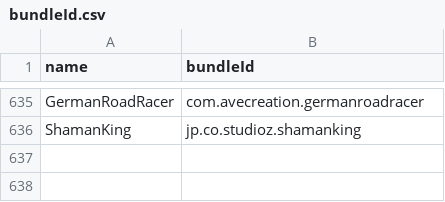
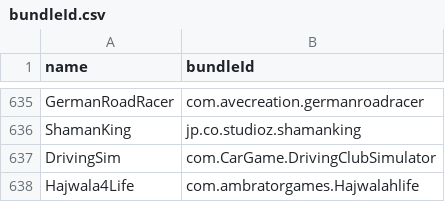
Before and after one commit to apptesters-org/Repo, a CSV file: bundleId.csv, drawn as a sheet; only a part is shown, gaps mark what is left out.

```diff
--- a/bundleId.csv
+++ b/bundleId.csv
@@ -636 +636,3 @@ GermanRoadRacer,com.avecreation.germanroadracer
 ShamanKing,jp.co.studioz.shamanking
+DrivingSim,com.CarGame.DrivingClubSimulator
+Hajwala4Life,com.ambratorgames.Hajwalahlife
```
Also changed, not shown: 4 other files.
